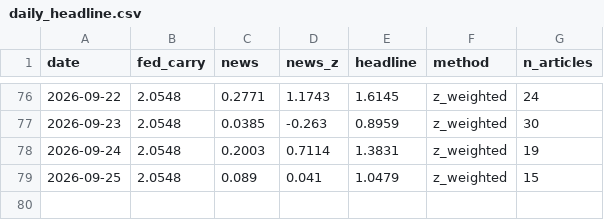
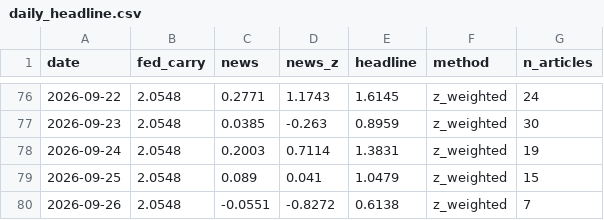
Before and after one commit to 2026-AICP/fomc-sentiment-agents, a CSV file: outputs/daily_headline.csv, drawn as a sheet; only a part is shown, gaps mark what is left out; the diff names each change by its address in the sheet, - before the commit and + after, or states it on an @@ line.

```diff
--- a/outputs/daily_headline.csv
+++ b/outputs/daily_headline.csv
+row 80: 2026-09-26 | 2.0548 | -0.0551 | -0.8272 | 0.6138 | z_weighted | 7
```
Also changed, not shown: outputs/daily_signals.csv, outputs/news_index_live.csv, 10 other files.
